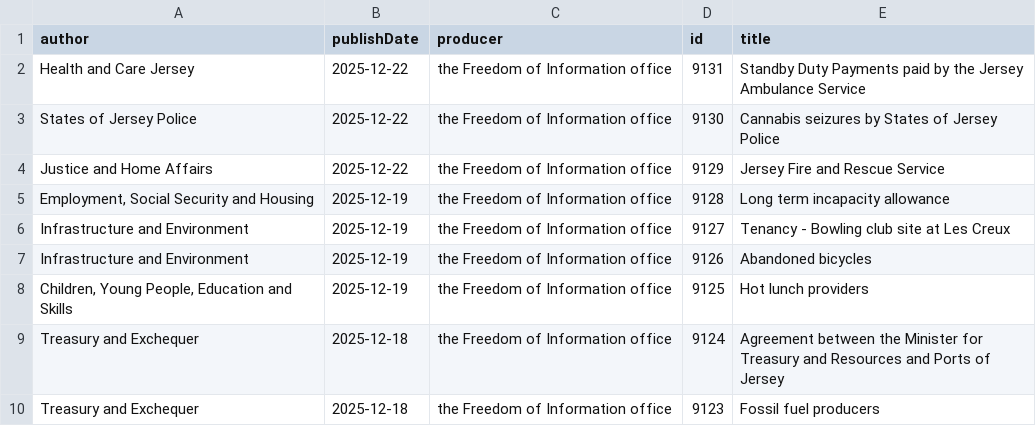
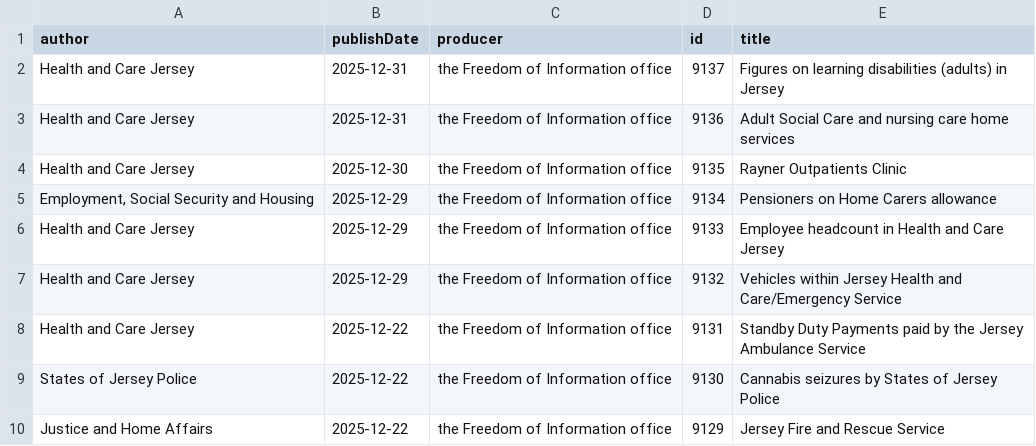
Before and after one commit to glitchjsy/opendata-downloads, a CSV file: data/foi-requests/foi-requests.csv, drawn as a sheet; only a part is shown; the shorter side is filled out with more unchanged rows; the diff names each change by its address in the sheet, - before the commit and + after, or states it on an @@ line.

```diff
--- a/data/foi-requests/foi-requests.csv
+++ b/data/foi-requests/foi-requests.csv
+row 2: Health and Care Jersey | 2025-12-31 | the Freedom of Information office | 9137 | Figures on learning disabilities (adults) in Jersey
+row 3: Health and Care Jersey | 2025-12-31 | the Freedom of Information office | 9136 | Adult Social Care and nursing care home services
+row 4: Health and Care Jersey | 2025-12-30 | the Freedom of Information office | 9135 | Rayner Outpatients Clinic
+row 5: Employment, Social Security and Housing | 2025-12-29 | the Freedom of Information office | 9134 | Pensioners on Home Carers allowance
+row 6: Health and Care Jersey | 2025-12-29 | the Freedom of Information office | 9133 | Employee headcount in Health and Care Jersey
+row 7: Health and Care Jersey | 2025-12-29 | the Freedom of Information office | 9132 | Vehicles within Jersey Health and Care/Emergency Service
```
Also changed, not shown: 4 other files.
